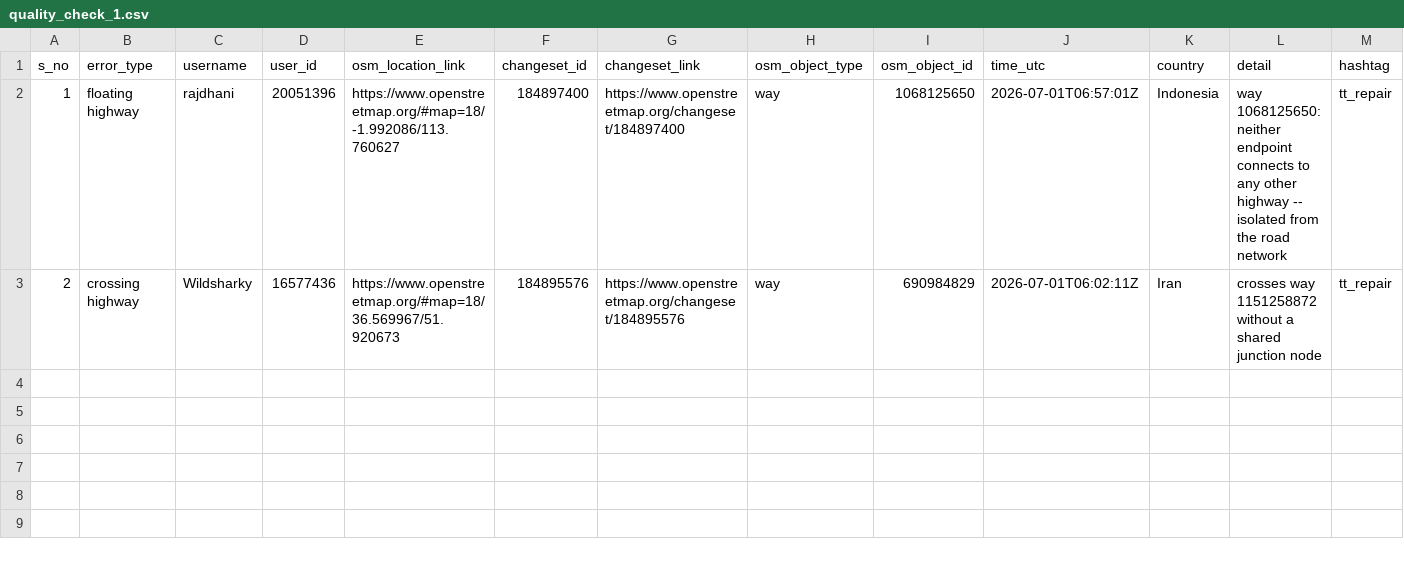
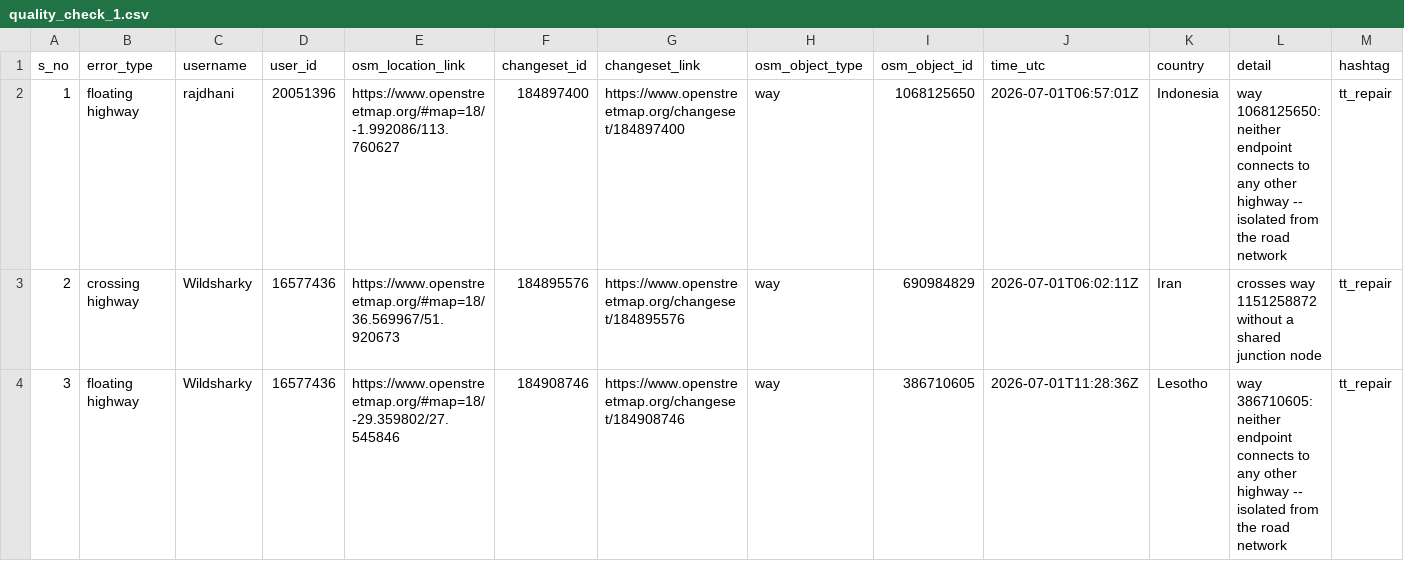
Before and after one commit to KingVik-Planet/OSM_QC_tt_repair, a CSV file: data/quality_check_1.csv, drawn as a sheet.

```diff
--- a/data/quality_check_1.csv
+++ b/data/quality_check_1.csv
@@ -3 +3,2 @@ s_no,error_type,username,user_id,osm_location_link,changeset_id,changeset_link,o
 2,crossing highway,Wildsharky,16577436,https://www.openstreetmap.org/#map=18/36.569967/51.920673,184895576,https://www.openstreetmap.org/changeset/184895576,way,690984829,2026-07-01T06:02:11Z,Iran,crosses way 1151258872 without a shared junction node,tt_repair
+3,floating highway,Wildsharky,16577436,https://www.openstreetmap.org/#map=18/-29.359802/27.545846,184908746,https://www.openstreetmap.org/changeset/184908746,way,386710605,2026-07-01T11:28:36Z,Lesotho,way 386710605: neither endpoint connects to any other highway -- isolated from the road network,tt_repair
```
Also changed, not shown: 3 other files.
